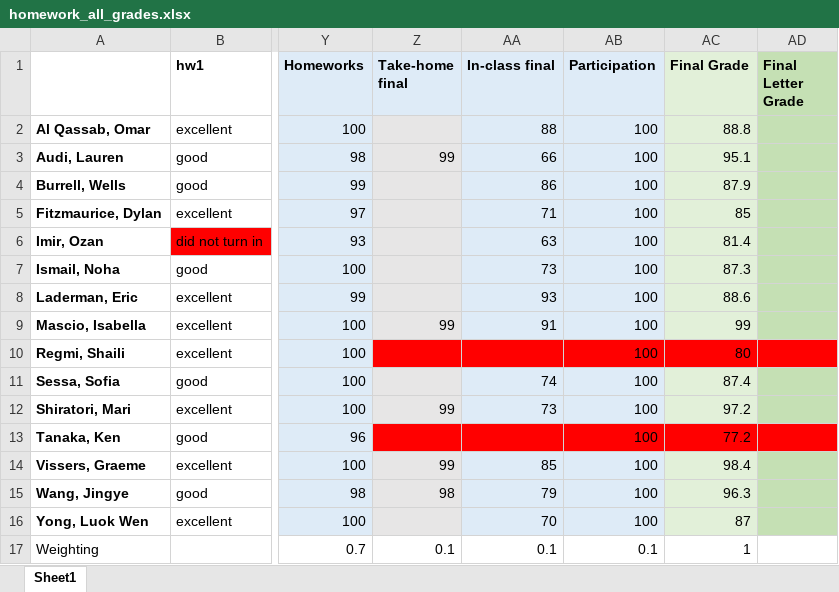
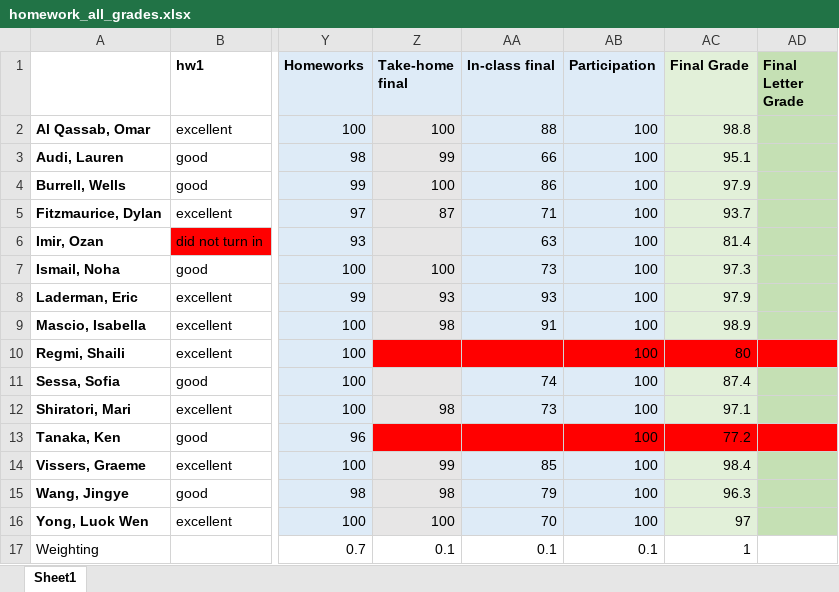
Before and after one commit to bsierieb1/xdasi-bio-2021-archive, an Excel workbook: homework_graded/homework_all_grades.xlsx, sheet Sheet1, drawn as a sheet; only a part is shown, gaps mark what is left out; values as stored, in another font and other column widths than the file's, no borders; charts and pictures not drawn; the diff names each change by its address in the sheet, - before the commit and + after, or states it on an @@ line.

Commit message:
update final homework and grades

```diff
--- a/homework_graded/homework_all_grades.xlsx (sheet Sheet1)
+++ b/homework_graded/homework_all_grades.xlsx (sheet Sheet1)
-Z2 (Take-home final): (empty)
+Z2 (Take-home final): 100
-AC2 (Final Grade): 88.8
+AC2 (Final Grade): 98.8
-Z4 (Take-home final): (empty)
+Z4 (Take-home final): 100
-AC4 (Final Grade): 87.9
+AC4 (Final Grade): 97.9
-Z5 (Take-home final): (empty)
+Z5 (Take-home final): 87
-AC5 (Final Grade): 85
+AC5 (Final Grade): 93.7
-Z7 (Take-home final): (empty)
+Z7 (Take-home final): 100
-AC7 (Final Grade): 87.3
+AC7 (Final Grade): 97.3
-Z8 (Take-home final): (empty)
+Z8 (Take-home final): 93
-AC8 (Final Grade): 88.6
+AC8 (Final Grade): 97.9
-Z9 (Take-home final): 99
+Z9 (Take-home final): 98
-AC9 (Final Grade): 99
+AC9 (Final Grade): 98.9
-Z12 (Take-home final): 99
+Z12 (Take-home final): 98
-AC12 (Final Grade): 97.2
+AC12 (Final Grade): 97.1
-Z16 (Take-home final): (empty)
+Z16 (Take-home final): 100
-AC16 (Final Grade): 87
+AC16 (Final Grade): 97
```
Also changed, not shown: 9 other files.
